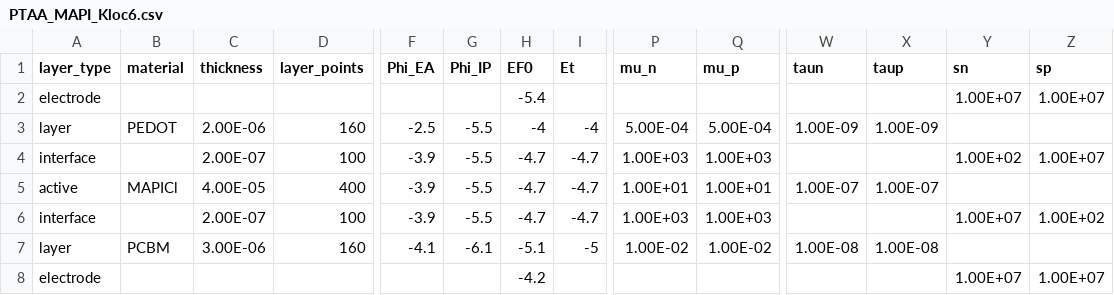
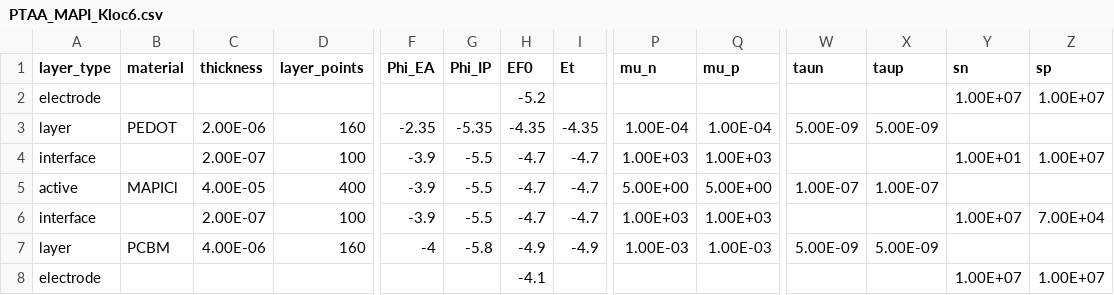
Before and after one commit to lucy-hart/Driftfusion, a CSV file: Input_files/PTAA_MAPI_Kloc6.csv, drawn as a sheet; only a part is shown, gaps mark what is left out; the diff names each change by its address in the sheet, - before the commit and + after, or states it on an @@ line.

```diff
--- a/Input_files/PTAA_MAPI_Kloc6.csv
+++ b/Input_files/PTAA_MAPI_Kloc6.csv
-H2 (EF0): -5.4
+H2 (EF0): -5.2
-F3 (Phi_EA): -2.5
+F3 (Phi_EA): -2.35
-G3 (Phi_IP): -5.5
+G3 (Phi_IP): -5.35
-H3 (EF0): -4
+H3 (EF0): -4.35
-I3 (Et): -4
+I3 (Et): -4.35
-P3 (mu_n): 5.00E-04
+P3 (mu_n): 1.00E-04
-Q3 (mu_p): 5.00E-04
+Q3 (mu_p): 1.00E-04
-W3 (taun): 1.00E-09
+W3 (taun): 5.00E-09
-X3 (taup): 1.00E-09
+X3 (taup): 5.00E-09
-Y4 (sn): 1.00E+02
+Y4 (sn): 1.00E+01
-P5 (mu_n): 1.00E+01
+P5 (mu_n): 5.00E+00
-Q5 (mu_p): 1.00E+01
+Q5 (mu_p): 5.00E+00
-Z6 (sp): 1.00E+02
+Z6 (sp): 7.00E+04
-C7 (thickness): 3.00E-06
+C7 (thickness): 4.00E-06
-F7 (Phi_EA): -4.1
+F7 (Phi_EA): -4
-G7 (Phi_IP): -6.1
+G7 (Phi_IP): -5.8
-H7 (EF0): -5.1
+H7 (EF0): -4.9
-I7 (Et): -5
+I7 (Et): -4.9
-P7 (mu_n): 1.00E-02
+P7 (mu_n): 1.00E-03
-Q7 (mu_p): 1.00E-02
+Q7 (mu_p): 1.00E-03
-W7 (taun): 1.00E-08
+W7 (taun): 5.00E-09
-X7 (taup): 1.00E-08
+X7 (taup): 5.00E-09
-H8 (EF0): -4.2
+H8 (EF0): -4.1
```
Also changed, not shown: Input_files/PTAA_MAPI_ICBA.csv, Input_files/ptaa_mapi_pcbm.csv, 4 other files.
